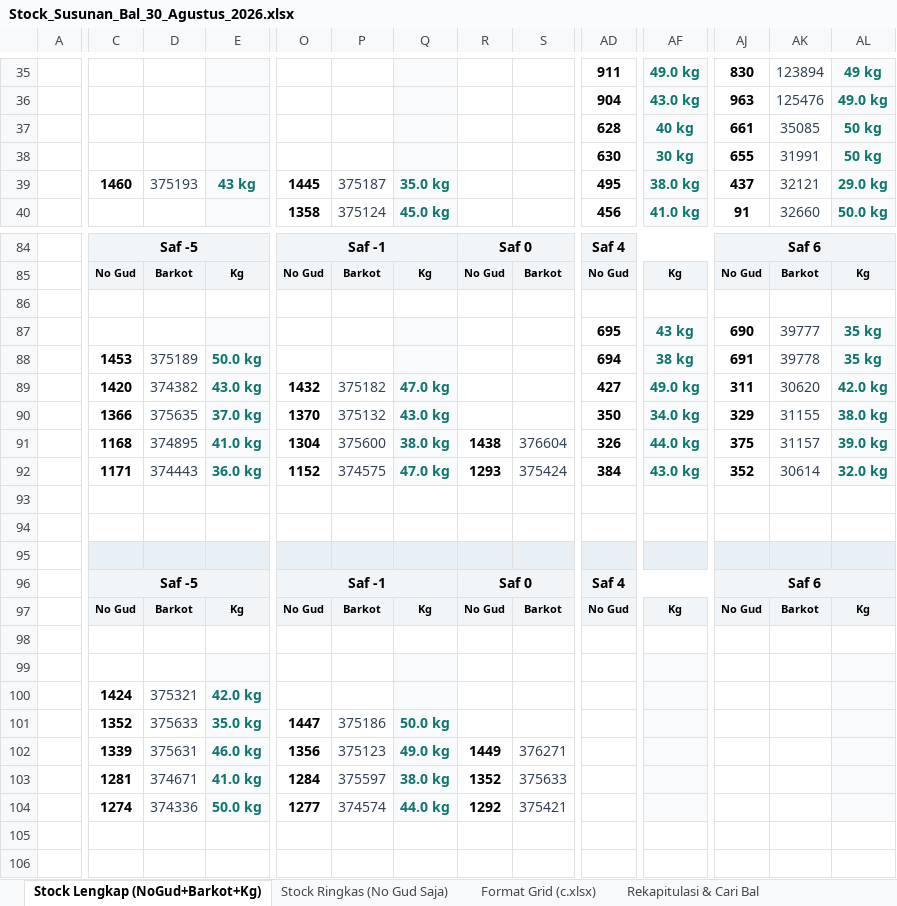
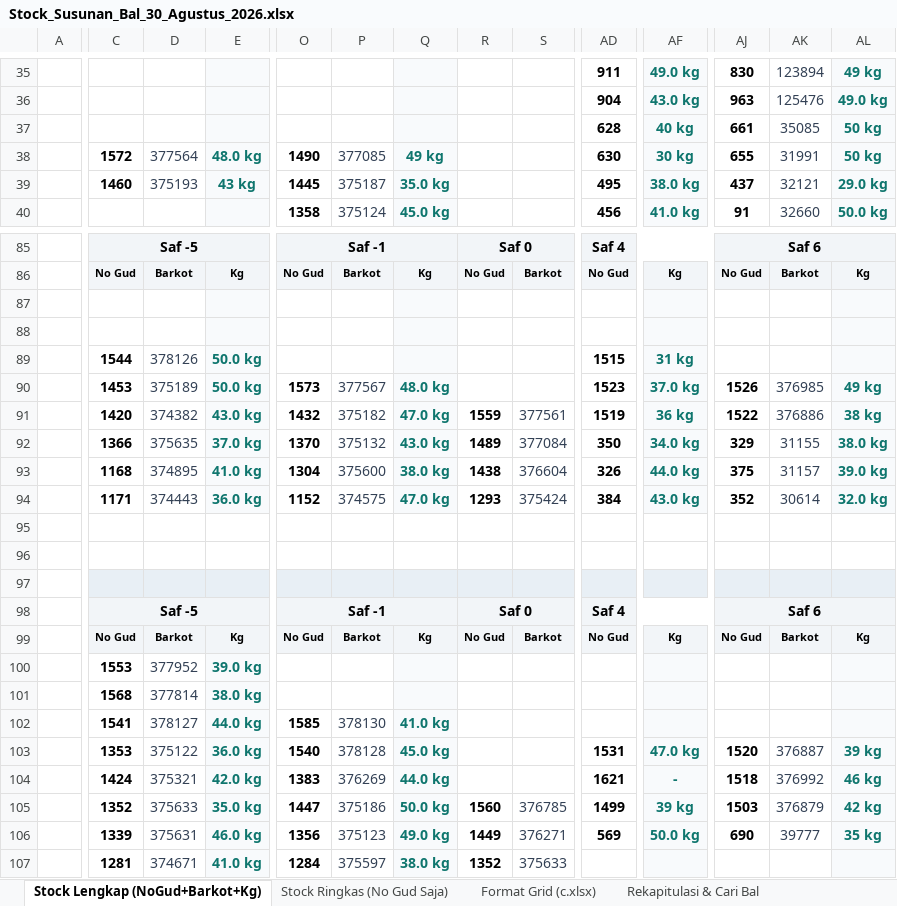
Before and after one commit to grndnstnmlk/stock-gudang-susunan, an Excel workbook: Stock_Susunan_Bal_30_Agustus_2026.xlsx, sheet Stock Lengkap (NoGud+Barkot+Kg), drawn as a sheet; only a part is shown, gaps mark what is left out; the shorter side is filled out with more unchanged rows; values as stored, in another font and other column widths than the file's, no borders; removed rows and columns are numbered as before the commit, all else as after; rows hold the shown columns only; the diff covers the shown part only; the diff names each change by its address in the sheet, - before the commit and + after, or states it on an @@ line.

```diff
--- a/Stock_Susunan_Bal_30_Agustus_2026.xlsx (sheet Stock Lengkap (NoGud+Barkot+Kg))
+++ b/Stock_Susunan_Bal_30_Agustus_2026.xlsx (sheet Stock Lengkap (NoGud+Barkot+Kg))
-C38: (empty)
+C38: 1572
-D38: (empty)
+D38: 377564
-E38: (empty)
+E38: 48.0 kg
-O38: (empty)
+O38: 1490
-P38: (empty)
+P38: 377085
-Q38: (empty)
+Q38: 49 kg
-row 86: (empty)
-row 87:  |  |  |  |  |  |  |  |  | 695 | 43 kg | 690 | 39777 | 35 kg
-row 88:  | 1453 | 375189 | 50.0 kg |  |  |  |  |  | 694 | 38 kg | 691 | 39778 | 35 kg
-row 89:  | 1420 | 374382 | 43.0 kg | 1432 | 375182 | 47.0 kg |  |  | 427 | 49.0 kg | 311 | 30620 | 42.0 kg
+row 87: (empty)
+row 88: (empty)
+row 89:  | 1544 | 378126 | 50.0 kg |  |  |  |  |  | 1515 | 31 kg
+row 90:  | 1453 | 375189 | 50.0 kg | 1573 | 377567 | 48.0 kg |  |  | 1523 | 37.0 kg | 1526 | 376985 | 49 kg
+row 91:  | 1420 | 374382 | 43.0 kg | 1432 | 375182 | 47.0 kg | 1559 | 377561 | 1519 | 36 kg | 1522 | 376886 | 38 kg
-R92: (empty)
+R92: 1489
-S92: (empty)
+S92: 377084
-row 98: (empty)
-row 99: (empty)
-row 100:  | 1424 | 375321 | 42.0 kg
-row 101:  | 1352 | 375633 | 35.0 kg | 1447 | 375186 | 50.0 kg
+row 100:  | 1553 | 377952 | 39.0 kg
+row 101:  | 1568 | 377814 | 38.0 kg
+row 102:  | 1541 | 378127 | 44.0 kg | 1585 | 378130 | 41.0 kg
+row 103:  | 1353 | 375122 | 36.0 kg | 1540 | 378128 | 45.0 kg |  |  | 1531 | 47.0 kg | 1520 | 376887 | 39 kg
+row 104:  | 1424 | 375321 | 42.0 kg | 1383 | 376269 | 44.0 kg |  |  | 1621 | - | 1518 | 376992 | 46 kg
+row 105:  | 1352 | 375633 | 35.0 kg | 1447 | 375186 | 50.0 kg | 1560 | 376785 | 1499 | 39 kg | 1503 | 376879 | 42 kg
-AD106: (empty)
+AD106: 569
-AF106: (empty)
+AF106: 50.0 kg
-AJ106: (empty)
+AJ106: 690
-AK106: (empty)
+AK106: 39777
-AL106: (empty)
+AL106: 35 kg
```
Also changed, not shown: 4 added rows, 3 removed rows and 58 edited cells elsewhere in this sheet, sheet Rekapitulasi & Cari Bal, sheet Format Grid (c.xlsx), sheet Stock Ringkas (No Gud Saja), Dokumen_Rekap_NoGud_Barkot_Kg.xlsx, c.xlsx, 6 other files.
